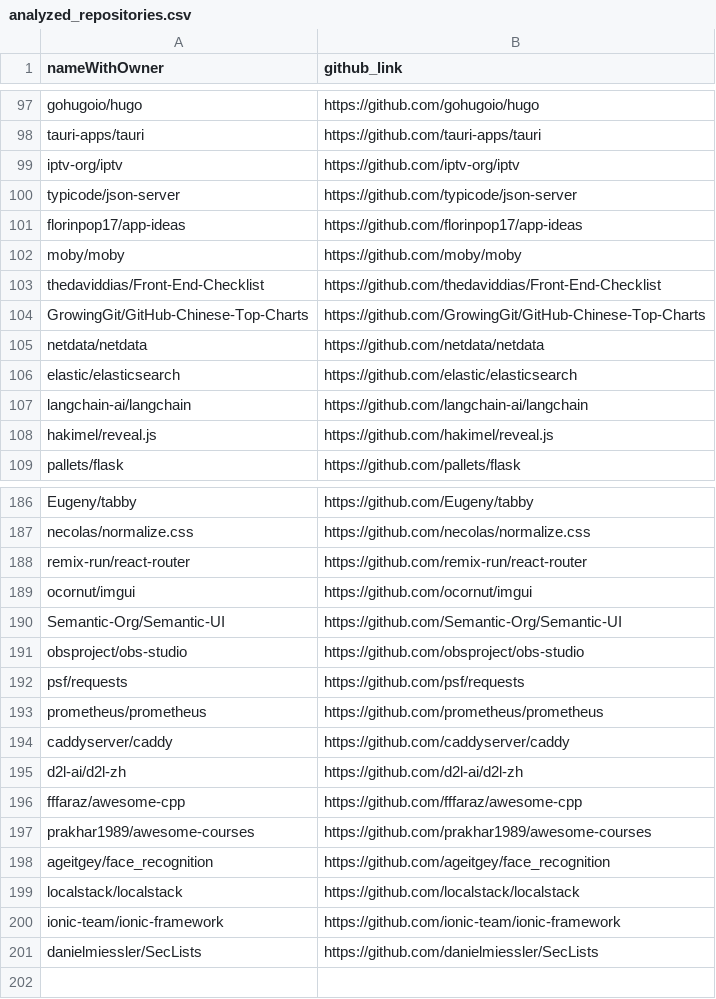
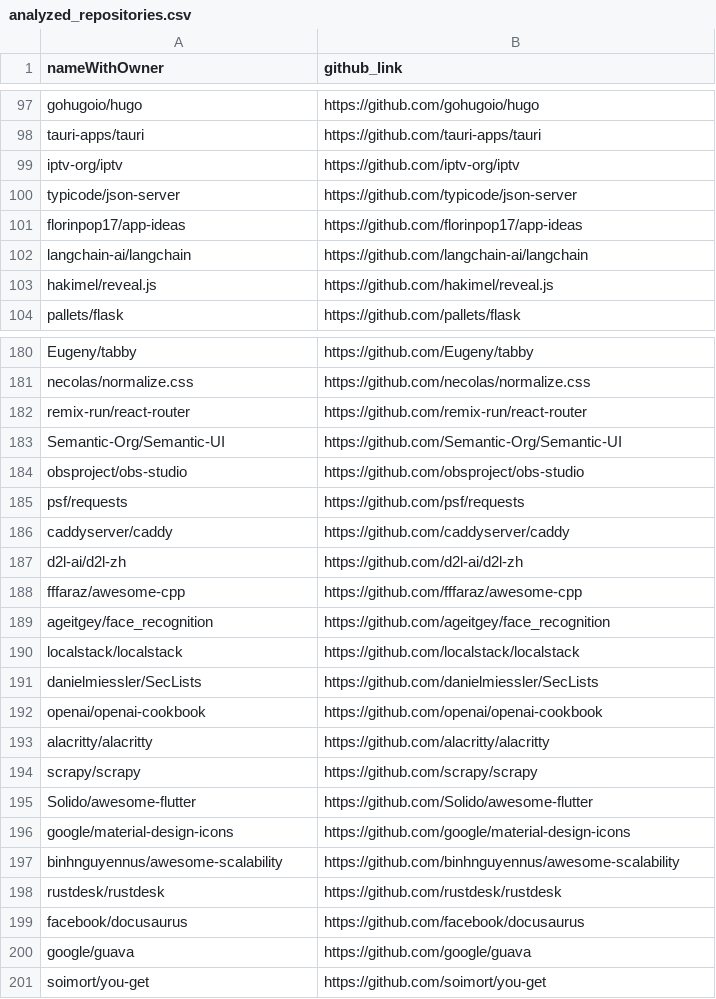
Before and after one commit to JoaoVictor-Guerra/lab-experimentacao, a CSV file: analyzed_repositories.csv, drawn as a sheet; only a part is shown, gaps mark what is left out; removed rows and columns are numbered as before the commit, all else as after; the diff covers the shown part only; the diff names each change by its address in the sheet, - before the commit and + after, or states it on an @@ line.

```diff
--- a/analyzed_repositories.csv
+++ b/analyzed_repositories.csv
-row 102: moby/moby | https://github.com/moby/moby
-row 103: thedaviddias/Front-End-Checklist | https://github.com/thedaviddias/Front-End-Checklist
-row 104: GrowingGit/GitHub-Chinese-Top-Charts | https://github.com/GrowingGit/GitHub-Chinese-Top-Charts
-row 105: netdata/netdata | https://github.com/netdata/netdata
-row 106: elastic/elasticsearch | https://github.com/elastic/elasticsearch
-row 189: ocornut/imgui | https://github.com/ocornut/imgui
-row 193: prometheus/prometheus | https://github.com/prometheus/prometheus
-row 197: prakhar1989/awesome-courses | https://github.com/prakhar1989/awesome-courses
-row 200: ionic-team/ionic-framework | https://github.com/ionic-team/ionic-framework
+row 192: openai/openai-cookbook | https://github.com/openai/openai-cookbook
+row 193: alacritty/alacritty | https://github.com/alacritty/alacritty
+row 194: scrapy/scrapy | https://github.com/scrapy/scrapy
+row 195: Solido/awesome-flutter | https://github.com/Solido/awesome-flutter
+row 196: google/material-design-icons | https://github.com/google/material-design-icons
+row 197: binhnguyennus/awesome-scalability | https://github.com/binhnguyennus/awesome-scalability
+row 198: rustdesk/rustdesk | https://github.com/rustdesk/rustdesk
+row 199: facebook/docusaurus | https://github.com/facebook/docusaurus
+row 200: google/guava | https://github.com/google/guava
+row 201: soimort/you-get | https://github.com/soimort/you-get
```
Also changed, not shown: 1 removed row and 1 moved row elsewhere in this file, 1 other file.
